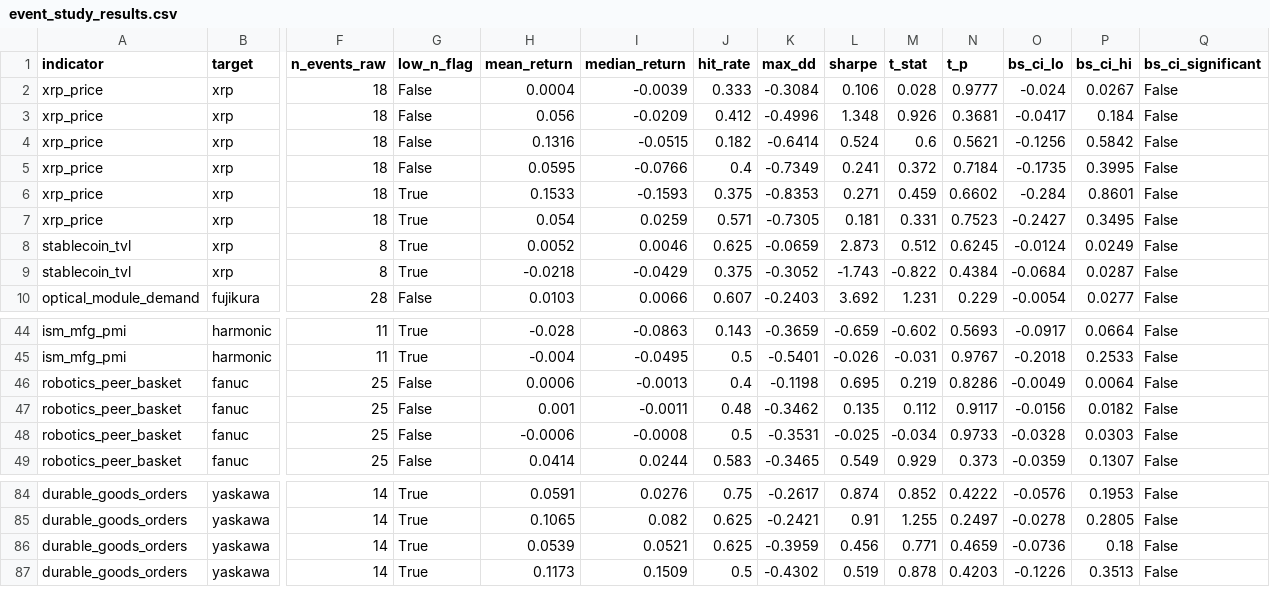
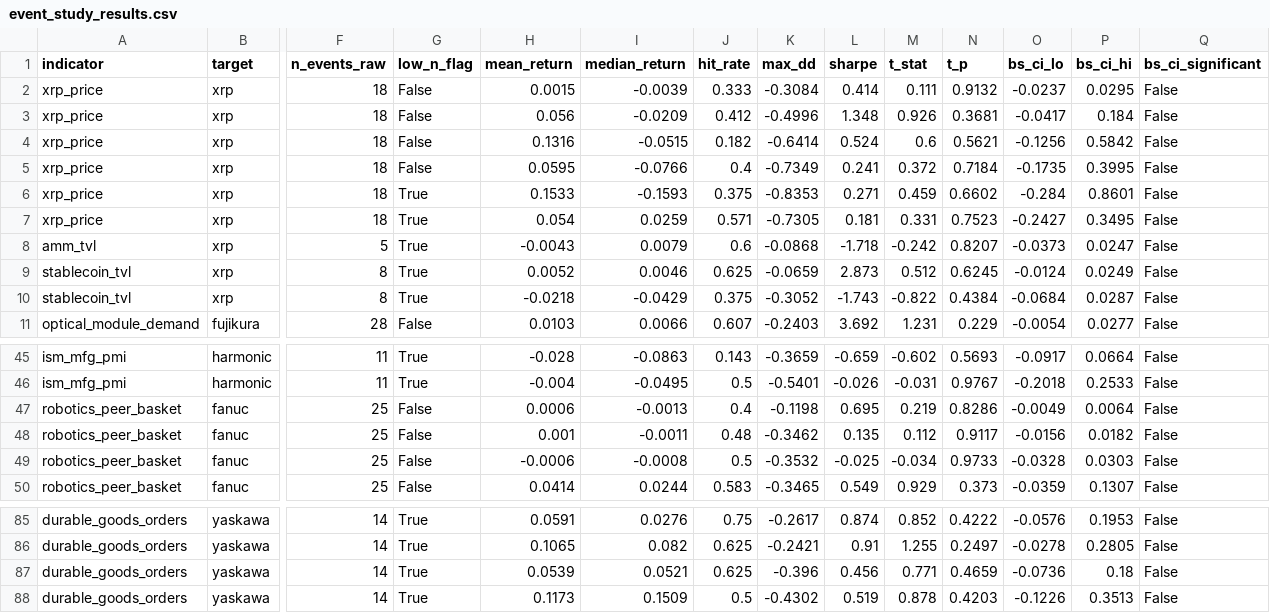
Before and after one commit to daisei0810-sudo/kabu-shihyo, a CSV file: outputs/event_study_results.csv, drawn as a sheet; only a part is shown, gaps mark what is left out; addresses are those after the commit; rows hold the shown columns only; the diff names each change by its address in the sheet, - before the commit and + after, or states it on an @@ line.

```diff
--- a/outputs/event_study_results.csv
+++ b/outputs/event_study_results.csv
-H2 (mean_return): 0.0004
+H2 (mean_return): 0.0015
-L2 (sharpe): 0.106
+L2 (sharpe): 0.414
-M2 (t_stat): 0.028
+M2 (t_stat): 0.111
-N2 (t_p): 0.9777
+N2 (t_p): 0.9132
-O2 (bs_ci_lo): -0.024
+O2 (bs_ci_lo): -0.0237
-P2 (bs_ci_hi): 0.0267
+P2 (bs_ci_hi): 0.0295
+row 8: amm_tvl | xrp | 5 | True | -0.0043 | 0.0079 | 0.6 | -0.0868 | -1.718 | -0.242 | 0.8207 | -0.0373 | 0.0247 | False
-K49 (max_dd): -0.3531
+K49 (max_dd): -0.3532
-K87 (max_dd): -0.3959
+K87 (max_dd): -0.396
```
Also changed, not shown: outputs/history/cycle_cowos.csv, outputs/history/cycle_hbm.csv, 53 other files.
